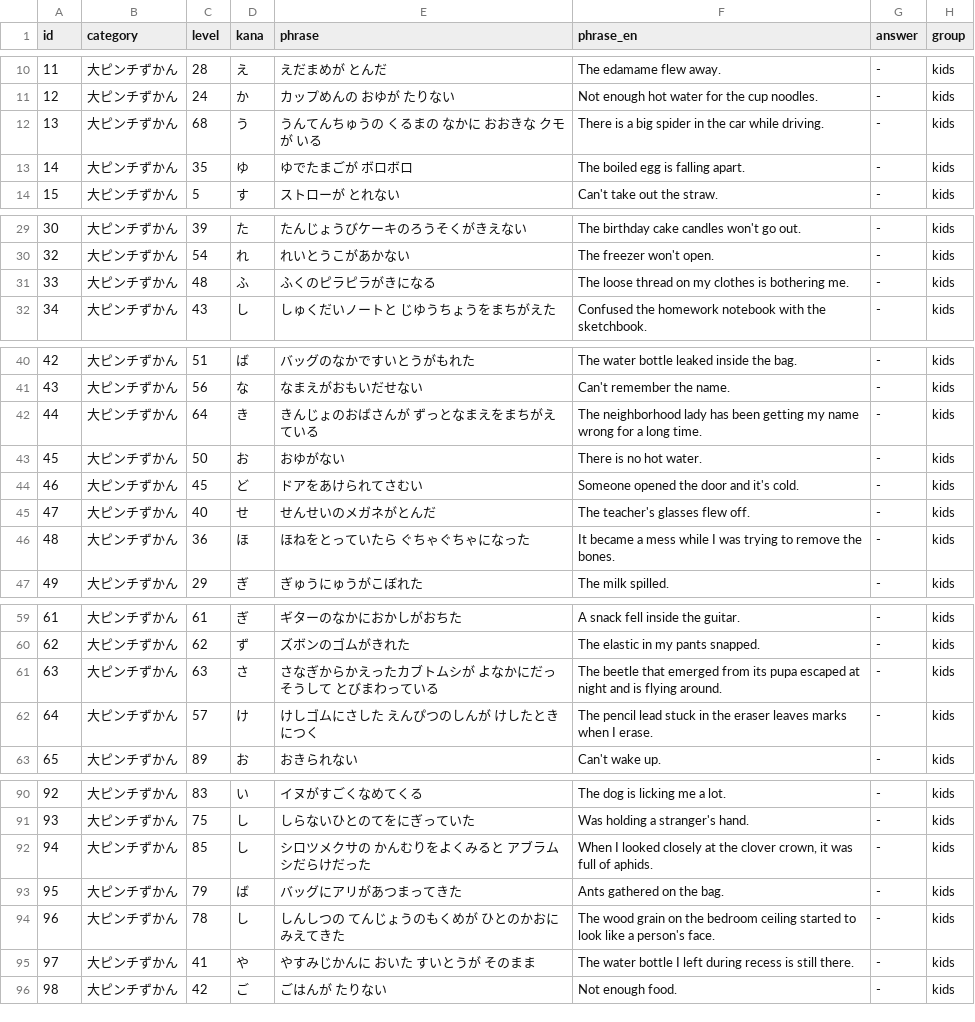
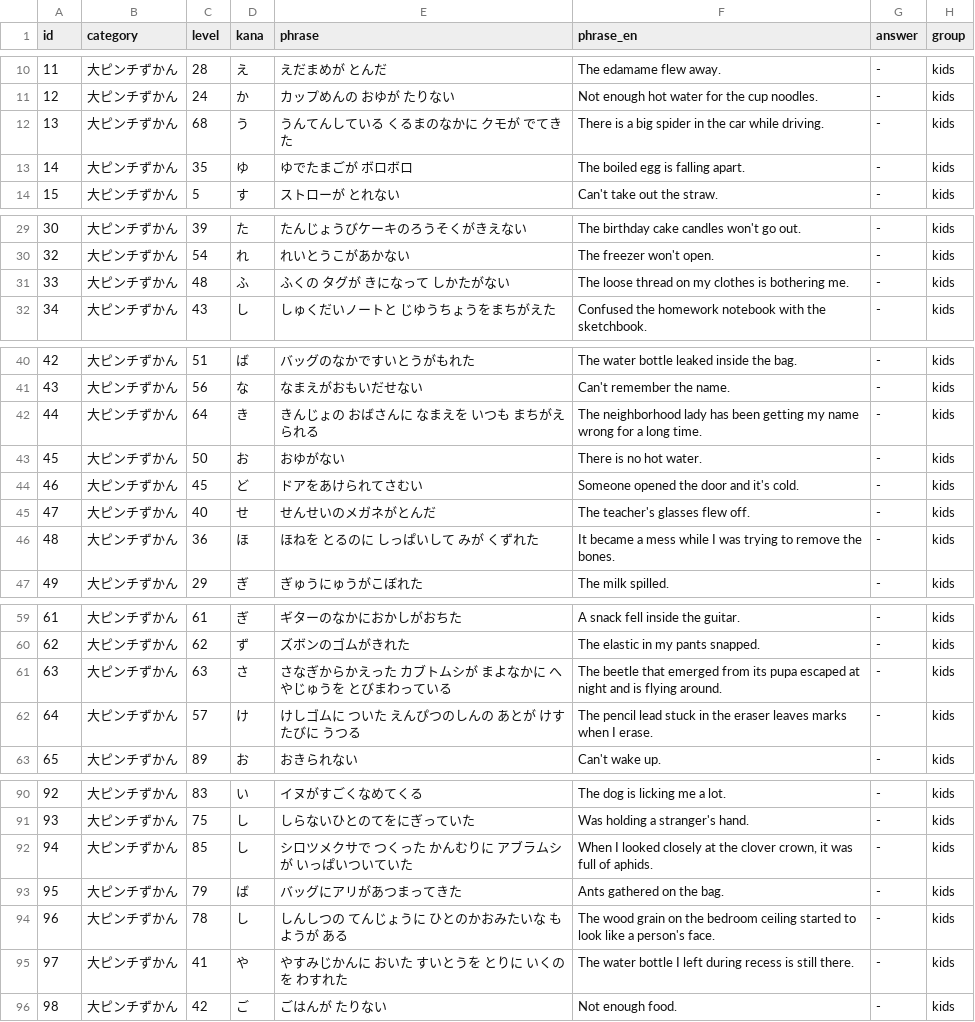
Before and after one commit to bamiyanapp/karuta, a CSV file: backend/phrases.csv, drawn as a sheet; only a part is shown, gaps mark what is left out; the diff covers the shown part only.

```diff
--- a/backend/phrases.csv
+++ b/backend/phrases.csv
@@ -11,3 +11,3 @@ id,category,level,kana,phrase,phrase_en,answer,group
 12,大ピンチずかん,24,か,カップめんの　おゆが　たりない,Not enough hot water for the cup noodles.,-,kids
-13,大ピンチずかん,68,う,うんてんちゅうの　くるまの　なかに　おおきな　クモが　いる,There is a big spider in the car while driving.,-,kids
+13,大ピンチずかん,68,う,うんてんしている　くるまのなかに　クモが　でてきた,There is a big spider in the car while driving.,-,kids
 14,大ピンチずかん,35,ゆ,ゆでたまごが　ボロボロ,The boiled egg is falling apart.,-,kids
@@ -30,3 +30,3 @@ id,category,level,kana,phrase,phrase_en,answer,group
 32,大ピンチずかん,54,れ,れいとうこがあかない,The freezer won't open.,-,kids
-33,大ピンチずかん,48,ふ,ふくのピラピラがきになる,The loose thread on my clothes is bothering me.,-,kids
+33,大ピンチずかん,48,ふ,ふくの　タグが　きになって　しかたがない,The loose thread on my clothes is bothering me.,-,kids
 34,大ピンチずかん,43,し,しゅくだいノートと　じゆうちょうをまちがえた,Confused the homework notebook with the sketchbook.,-,kids
@@ -41,3 +41,3 @@ id,category,level,kana,phrase,phrase_en,answer,group
 43,大ピンチずかん,56,な,なまえがおもいだせない,Can't remember the name.,-,kids
-44,大ピンチずかん,64,き,きんじょのおばさんが　ずっとなまえをまちがえている,The neighborhood lady has been getting my name wrong for a long time.,-,kids
+44,大ピンチずかん,64,き,きんじょの　おばさんに　なまえを　いつも　まちがえられる,The neighborhood lady has been getting my name wrong for a long time.,-,kids
 45,大ピンチずかん,50,お,おゆがない,There is no hot water.,-,kids
@@ -45,3 +45,3 @@ id,category,level,kana,phrase,phrase_en,answer,group
 47,大ピンチずかん,40,せ,せんせいのメガネがとんだ,The teacher's glasses flew off.,-,kids
-48,大ピンチずかん,36,ほ,ほねをとっていたら　ぐちゃぐちゃになった,It became a mess while I was trying to remove the bones.,-,kids
+48,大ピンチずかん,36,ほ,ほねを　とるのに　しっぱいして　みが　くずれた,It became a mess while I was trying to remove the bones.,-,kids
 49,大ピンチずかん,29,ぎ,ぎゅうにゅうがこぼれた,The milk spilled.,-,kids
@@ -60,4 +60,4 @@ id,category,level,kana,phrase,phrase_en,answer,group
 62,大ピンチずかん,62,ず,ズボンのゴムがきれた,The elastic in my pants snapped.,-,kids
-63,大ピンチずかん,63,さ,さなぎからかえったカブトムシが　よなかにだっそうして　とびまわっている,The beetle that emerged from its pupa escaped at night and is flying around.,-,kids
-64,大ピンチずかん,57,け,けしゴムにさした　えんぴつのしんが　けしたときにつく,The pencil lead stuck in the eraser leaves marks when I erase.,-,kids
+63,大ピンチずかん,63,さ,さなぎからかえった　カブトムシが　まよなかに　へやじゅうを　とびまわっている,The beetle that emerged from its pupa escaped at night and is flying around.,-,kids
+64,大ピンチずかん,57,け,けしゴムに　ついた　えんぴつのしんの　あとが　けすたびに　うつる,The pencil lead stuck in the eraser leaves marks when I erase.,-,kids
 65,大ピンチずかん,89,お,おきられない,Can't wake up.,-,kids
@@ -91,6 +91,6 @@ id,category,level,kana,phrase,phrase_en,answer,group
 93,大ピンチずかん,75,し,しらないひとのてをにぎっていた,Was holding a stranger's hand.,-,kids
-94,大ピンチずかん,85,し,シロツメクサの　かんむりをよくみると　アブラムシだらけだった,"When I looked closely at the clover crown, it was full of aphids.",-,kids
+94,大ピンチずかん,85,し,シロツメクサで　つくった　かんむりに　アブラムシが　いっぱいついていた,"When I looked closely at the clover crown, it was full of aphids.",-,kids
 95,大ピンチずかん,79,ば,バッグにアリがあつまってきた,Ants gathered on the bag.,-,kids
-96,大ピンチずかん,78,し,しんしつの　てんじょうのもくめが　ひとのかおにみえてきた,The wood grain on the bedroom ceiling started to look like a person's face.,-,kids
-97,大ピンチずかん,41,や,やすみじかんに　おいた　すいとうが　そのまま,The water bottle I left during recess is still there.,-,kids
+96,大ピンチずかん,78,し,しんしつの　てんじょうに　ひとのかおみたいな　もようが　ある,The wood grain on the bedroom ceiling started to look like a person's face.,-,kids
+97,大ピンチずかん,41,や,やすみじかんに　おいた　すいとうを　とりに　いくのを　わすれた,The water bottle I left during recess is still there.,-,kids
 98,大ピンチずかん,42,ご,ごはんが　たりない,Not enough food.,-,kids
```
Also changed, not shown: 2 edited cells elsewhere in this file.
